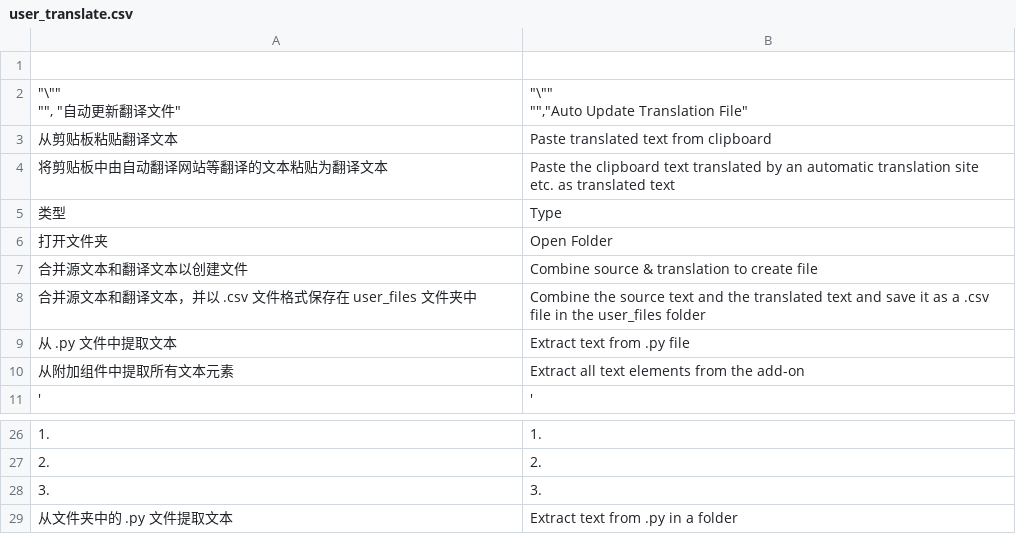
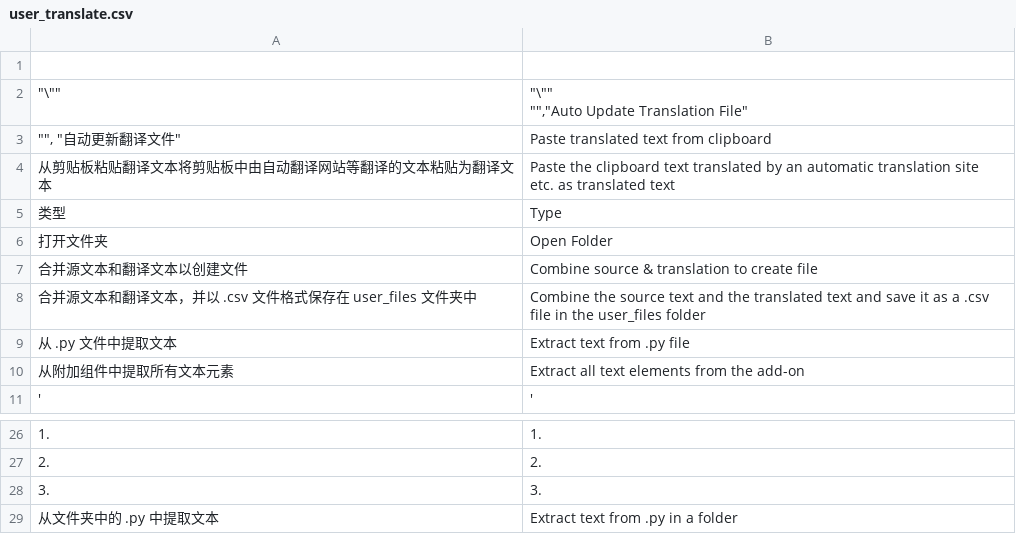
Before and after one commit to lonely814/user_translate, a CSV file: user_files/user_translate.csv, drawn as a sheet; only a part is shown, gaps mark what is left out.

```diff
--- a/user_files/user_translate.csv
+++ b/user_files/user_translate.csv
@@ -1,7 +1,6 @@
 ,
-"""\""""
-"""", ""自动更新翻译文件""","""\""""
-"""",""Auto Update Translation File"""
-从剪贴板粘贴翻译文本,Paste translated text from clipboard
-将剪贴板中由自动翻译网站等翻译的文本粘贴为翻译文本,Paste the clipboard text translated by an automatic translation site etc. as translated text
+"""\""""","""\""""
+"""",""Auto Update Translation File"""
+""""", ""自动更新翻译文件""",Paste translated text from clipboard
+从剪贴板粘贴翻译文本将剪贴板中由自动翻译网站等翻译的文本粘贴为翻译文本,Paste the clipboard text translated by an automatic translation site etc. as translated text
 类型,Type
@@ -30,2 +29,2 @@
 3.,3.
-从文件夹中的 .py 文件提取文本,Extract text from .py in a folder
+从文件夹中的 .py 中提取文本,Extract text from .py in a folder
```
Also changed, not shown: user_files/Pseudo_Object_Layer.csv, user_files/sample.csv, 4 other files.
